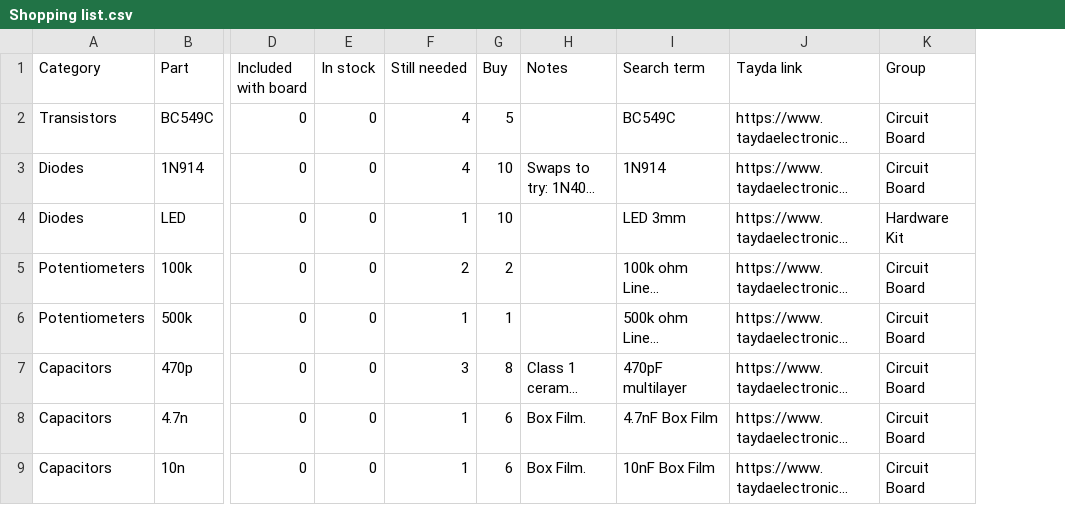
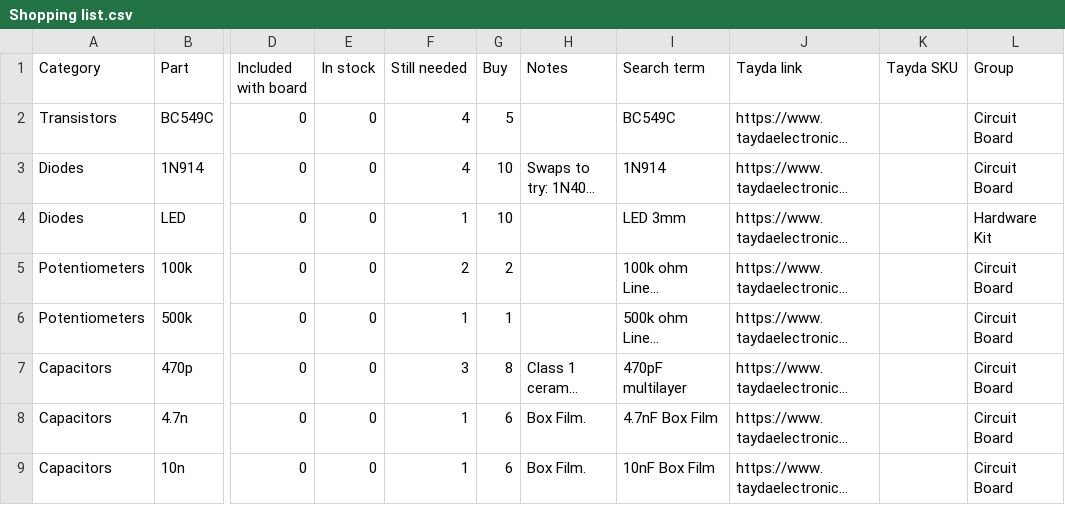
Before and after one commit to JacksonFergusonDev/star-ground, a CSV file: examples/build-pack/Shopping list.csv, drawn as a sheet; only a part is shown, gaps mark what is left out; long unchanged cells end in …; the diff names each change by its address in the sheet, - before the commit and + after, or states it on an @@ line.

Commit message:
feat: fill a Tayda cart from the shopping list
Parts whose Tayda SKU Star Ground knows go in a cart for Tayda's Quick
Order page: copied as SKU,QTY lines or downloaded as its CSV, each
quantity rounded up to the multiple Tayda sells the part in. The SKU
table (bom_lib/data/tayda.csv) is checked by hand and starts with one
row; the rest of the list keeps its Tayda search links.

The shopping list also sizes each chip's socket by its pin count, and
rates electrolytics at 35 V when a project has a charge pump.

```diff
--- a/examples/build-pack/Shopping list.csv
+++ b/examples/build-pack/Shopping list.csv
+column K (Tayda SKU), empty
```
Also changed, not shown: 36 other files.
